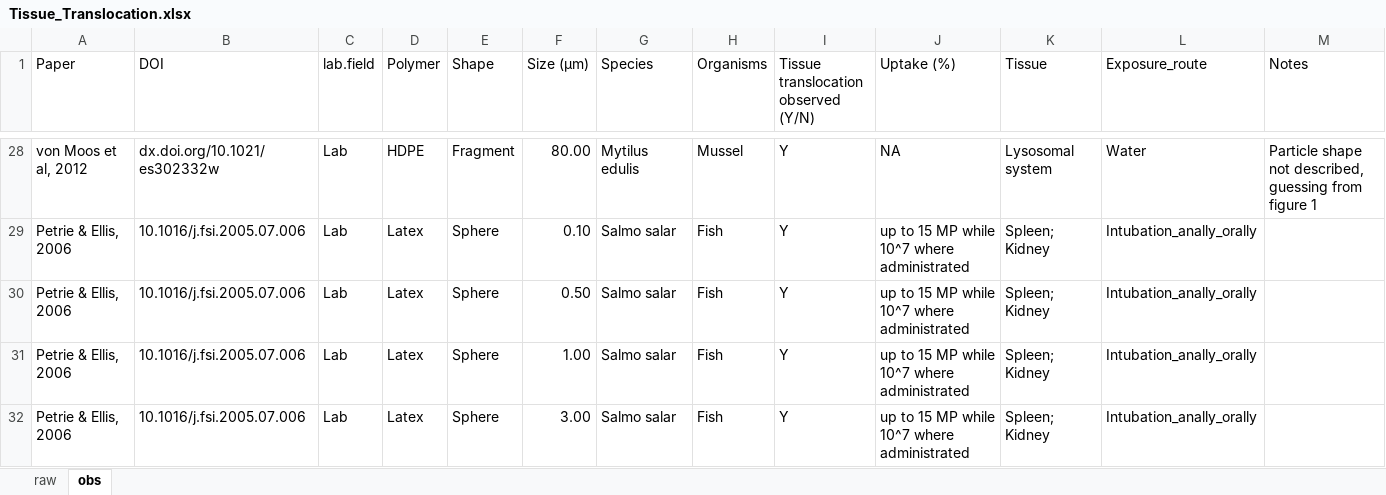
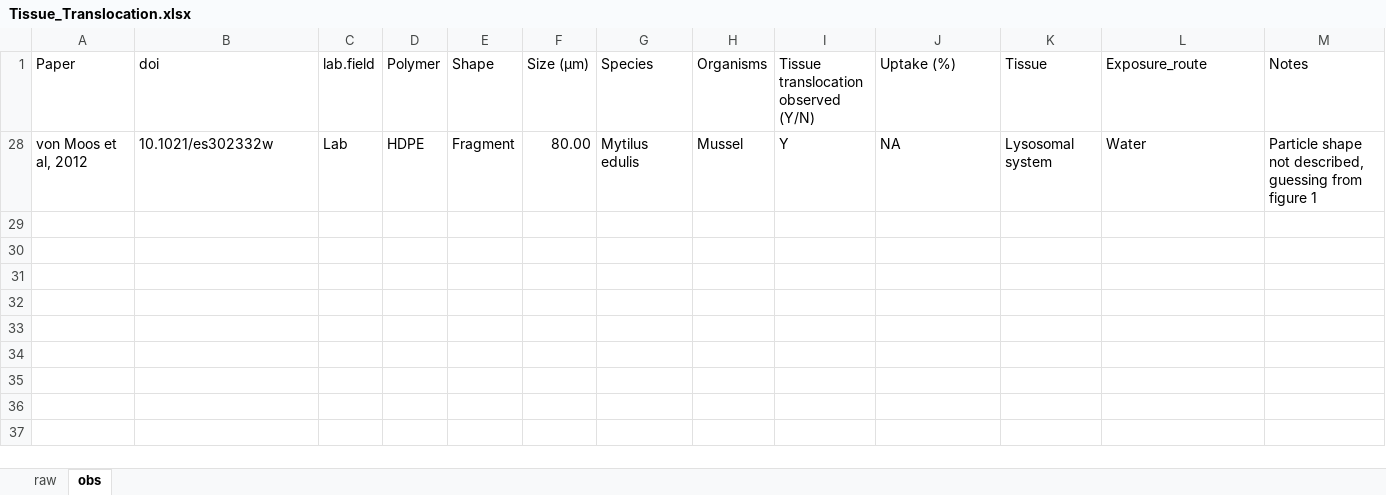
Before and after one commit to ScottCoffin/aq_mp_tox_modelling, an Excel workbook: translocation/Tissue_Translocation.xlsx, sheet obs, drawn as a sheet; only a part is shown, gaps mark what is left out; values as stored, in another font and other column widths than the file's, no borders; rows hold the shown columns only; the diff covers the shown part only; the diff names each change by its address in the sheet, - before the commit and + after, or states it on an @@ line.

Commit message:
joined translocation data

```diff
--- a/translocation/Tissue_Translocation.xlsx (sheet obs)
+++ b/translocation/Tissue_Translocation.xlsx (sheet obs)
-B1: DOI
+B1: doi
-B28 (doi): dx.doi.org/10.1021/es302332w
+B28 (doi): 10.1021/es302332w
@@ row 29 hidden: Petrie & Ellis, 2006 | 10.1016/j.fsi.2005.07.006 | Lab | Latex | Sphere | 0.10 | Salmo salar | Fish | Y | up to 15 MP while 10^7 where administrated | Spleen; Kidney | Intubation_anally_orally @@
@@ row 30 hidden: Petrie & Ellis, 2006 | 10.1016/j.fsi.2005.07.006 | Lab | Latex | Sphere | 0.50 | Salmo salar | Fish | Y | up to 15 MP while 10^7 where administrated | Spleen; Kidney | Intubation_anally_orally @@
@@ row 31 hidden: Petrie & Ellis, 2006 | 10.1016/j.fsi.2005.07.006 | Lab | Latex | Sphere | 1.00 | Salmo salar | Fish | Y | up to 15 MP while 10^7 where administrated | Spleen; Kidney | Intubation_anally_orally @@
@@ row 32 hidden: Petrie & Ellis, 2006 | 10.1016/j.fsi.2005.07.006 | Lab | Latex | Sphere | 3.00 | Salmo salar | Fish | Y | up to 15 MP while 10^7 where administrated | Spleen; Kidney | Intubation_anally_orally @@
```
Also changed, not shown: 47 hidden or unhidden rows elsewhere in this sheet, 3 other files.
